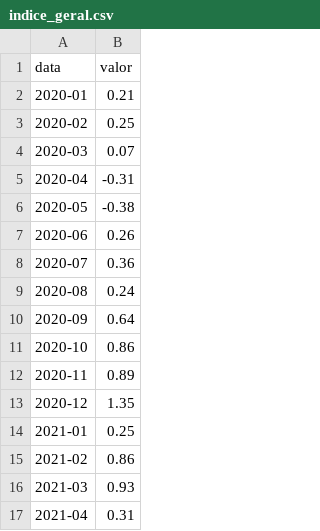
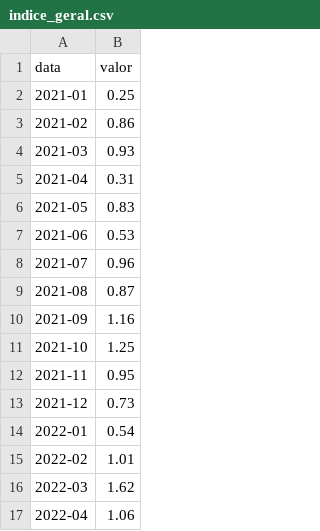
Before and after one commit to ramos-iza/dashboard_macro, a CSV file: dados/ipca/silver/indice_geral.csv, drawn as a sheet; only a part is shown; the shorter side is filled out with more unchanged rows; the diff names each change by its address in the sheet, - before the commit and + after, or states it on an @@ line.

```diff
--- a/dados/ipca/silver/indice_geral.csv
+++ b/dados/ipca/silver/indice_geral.csv
-row 2: 2020-01 | 0.21
-row 3: 2020-02 | 0.25
-row 4: 2020-03 | 0.07
-row 5: 2020-04 | -0.31
-row 6: 2020-05 | -0.38
-row 7: 2020-06 | 0.26
-row 8: 2020-07 | 0.36
-row 9: 2020-08 | 0.24
-row 10: 2020-09 | 0.64
-row 11: 2020-10 | 0.86
-row 12: 2020-11 | 0.89
-row 13: 2020-12 | 1.35
```
Also changed, not shown: dados/ipca/silver/df_geral_ipca.csv, dados/ipca/silver/ipca_acum_12m.csv, 17 other files.
